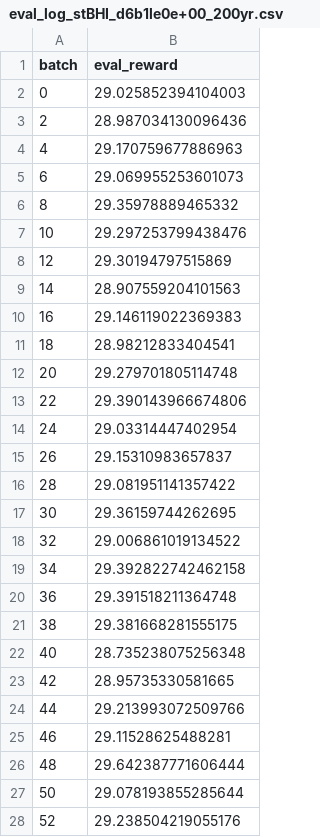
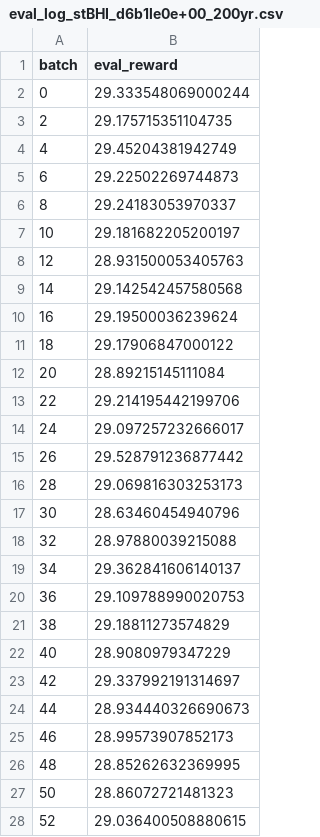
Before and after one commit to SAMIRHOSEIN/risk-based-bhi-softtree-ppo, a CSV file: results/eval_log_stBHI_d6b1le0e+00_200yr.csv, drawn as a sheet; only a part is shown; the diff covers the shown part only.

```diff
--- a/results/eval_log_stBHI_d6b1le0e+00_200yr.csv
+++ b/results/eval_log_stBHI_d6b1le0e+00_200yr.csv
@@ -1,28 +1,28 @@
 batch,eval_reward
-0,29.025852394104003
-2,28.987034130096436
-4,29.170759677886963
-6,29.069955253601073
-8,29.35978889465332
-10,29.297253799438476
-12,29.30194797515869
-14,28.907559204101563
-16,29.146119022369383
-18,28.98212833404541
-20,29.279701805114748
-22,29.390143966674806
-24,29.03314447402954
-26,29.15310983657837
-28,29.081951141357422
-30,29.36159744262695
-32,29.006861019134522
-34,29.392822742462158
-36,29.391518211364748
-38,29.381668281555175
-40,28.735238075256348
-42,28.95735330581665
-44,29.213993072509766
-46,29.11528625488281
-48,29.642387771606444
-50,29.078193855285644
-52,29.238504219055176
+0,29.333548069000244
+2,29.175715351104735
+4,29.45204381942749
+6,29.22502269744873
+8,29.24183053970337
+10,29.181682205200197
+12,28.931500053405763
+14,29.142542457580568
+16,29.19500036239624
+18,29.17906847000122
+20,28.89215145111084
+22,29.214195442199706
+24,29.097257232666017
+26,29.528791236877442
+28,29.069816303253173
+30,28.63460454940796
+32,28.97880039215088
+34,29.362841606140137
+36,29.109788990020753
+38,29.18811273574829
+40,28.9080979347229
+42,29.337992191314697
+44,28.934440326690673
+46,28.99573907852173
+48,28.85262632369995
+50,28.86072721481323
+52,29.036400508880615
```
Also changed, not shown: 24 edited cells elsewhere in this file, results/eval_log_stBHI_d8b1le0e+00_200yr.csv, results/leaf_visits_obtBHI_d6b1le0e+00_200yr_-infprune.csv, 46 other files.
